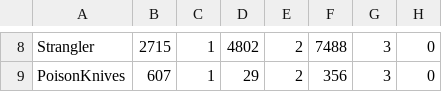
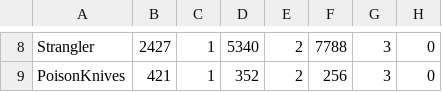
Before and after one commit to herotc/legion.herodamage.com, a CSV file: data/RelicSimulation_1T_T19_Rogue_Assassination.csv, drawn as a sheet; only a part is shown, gaps mark what is left out; the diff covers the shown part only; the diff names each change by its address in the sheet, - before the commit and + after, or states it on an @@ line.

```diff
--- a/data/RelicSimulation_1T_T19_Rogue_Assassination.csv
+++ b/data/RelicSimulation_1T_T19_Rogue_Assassination.csv
-B8: 2715
+B8: 2427
-D8: 4802
+D8: 5340
-F8: 7488
+F8: 7788
-B9: 607
+B9: 421
-D9: 29
+D9: 352
-F9: 356
+F9: 256
```
Also changed, not shown: 39 edited cells elsewhere in this file, data/RelicSimulation_1T_T19_Rogue_Outlaw.csv, data/RelicSimulation_1T_T19_Rogue_Subtlety.csv, 30 other files.
